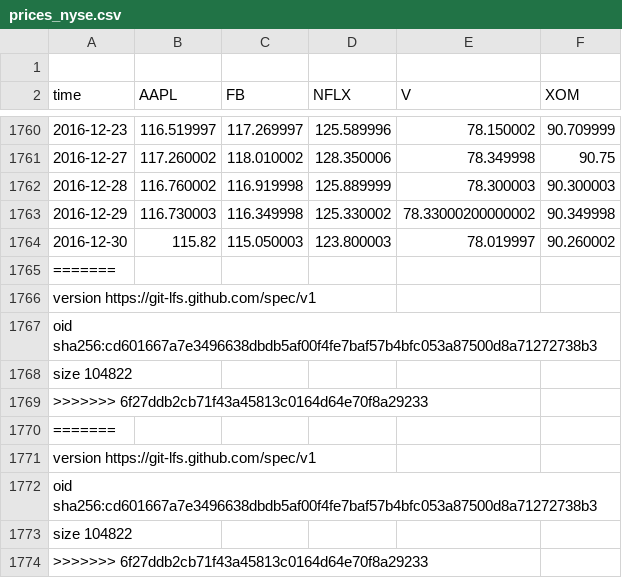
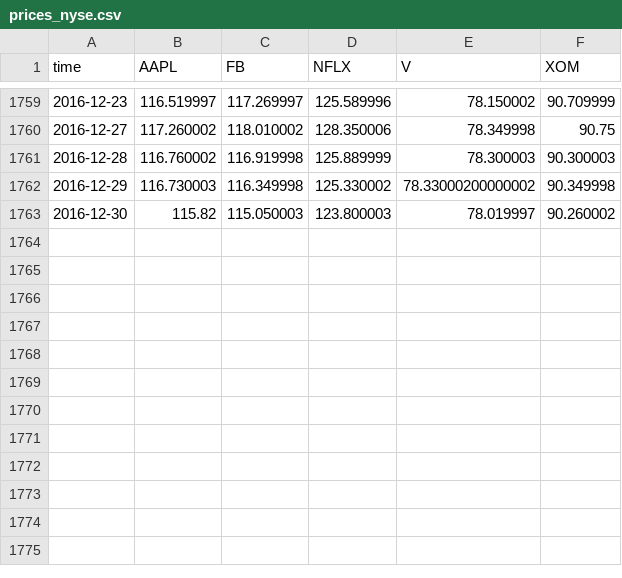
Before and after one commit to goodboychan/datacamp_repo, a CSV file: Machine-Learning-for-Time-Series-Data-in-Python/dataset/prices_nyse.csv, drawn as a sheet; only a part is shown, gaps mark what is left out; the diff names each change by its address in the sheet, - before the commit and + after, or states it on an @@ line.

```diff
--- a/Machine-Learning-for-Time-Series-Data-in-Python/dataset/prices_nyse.csv
+++ b/Machine-Learning-for-Time-Series-Data-in-Python/dataset/prices_nyse.csv
-row 1: (empty)
-row 1765: =======
-row 1766: version https://git-lfs.github.com/spec/v1
-row 1767: oid sha256:cd601667a7e3496638dbdb5af00f4fe7baf57b4bfc053a87500d8a71272738b3
-row 1768: size 104822
-row 1769: >>>>>>> 6f27ddb2cb71f43a45813c0164d64e70f8a29233
-row 1770: =======
-row 1771: version https://git-lfs.github.com/spec/v1
-row 1772: oid sha256:cd601667a7e3496638dbdb5af00f4fe7baf57b4bfc053a87500d8a71272738b3
-row 1773: size 104822
-row 1774: >>>>>>> 6f27ddb2cb71f43a45813c0164d64e70f8a29233
```
Also changed, not shown: Machine-Learning-for-Time-Series-Data-in-Python/dataset/data_time.csv, Machine-Learning-for-Time-Series-Data-in-Python/dataset/normal_sound.csv, 12 other files.
